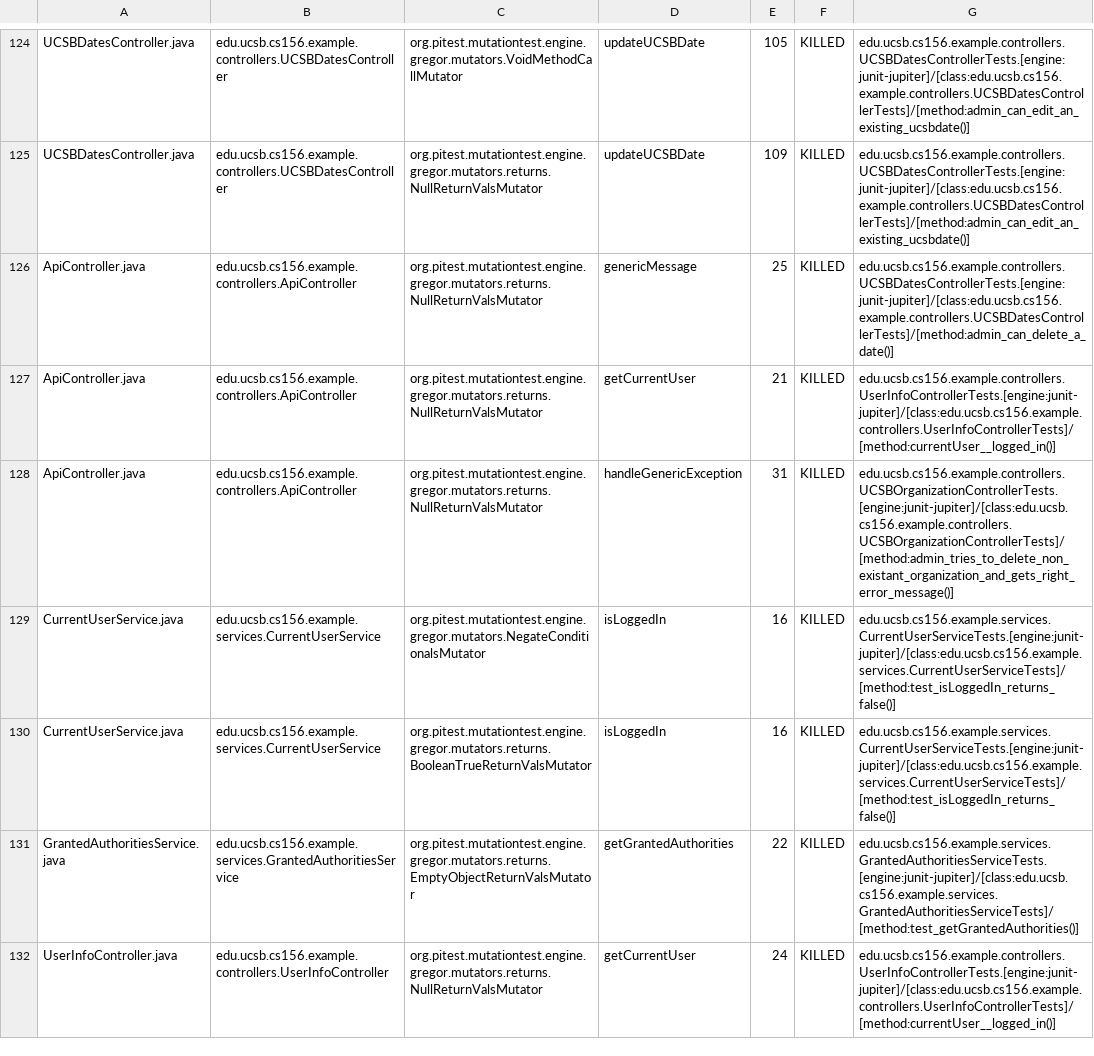
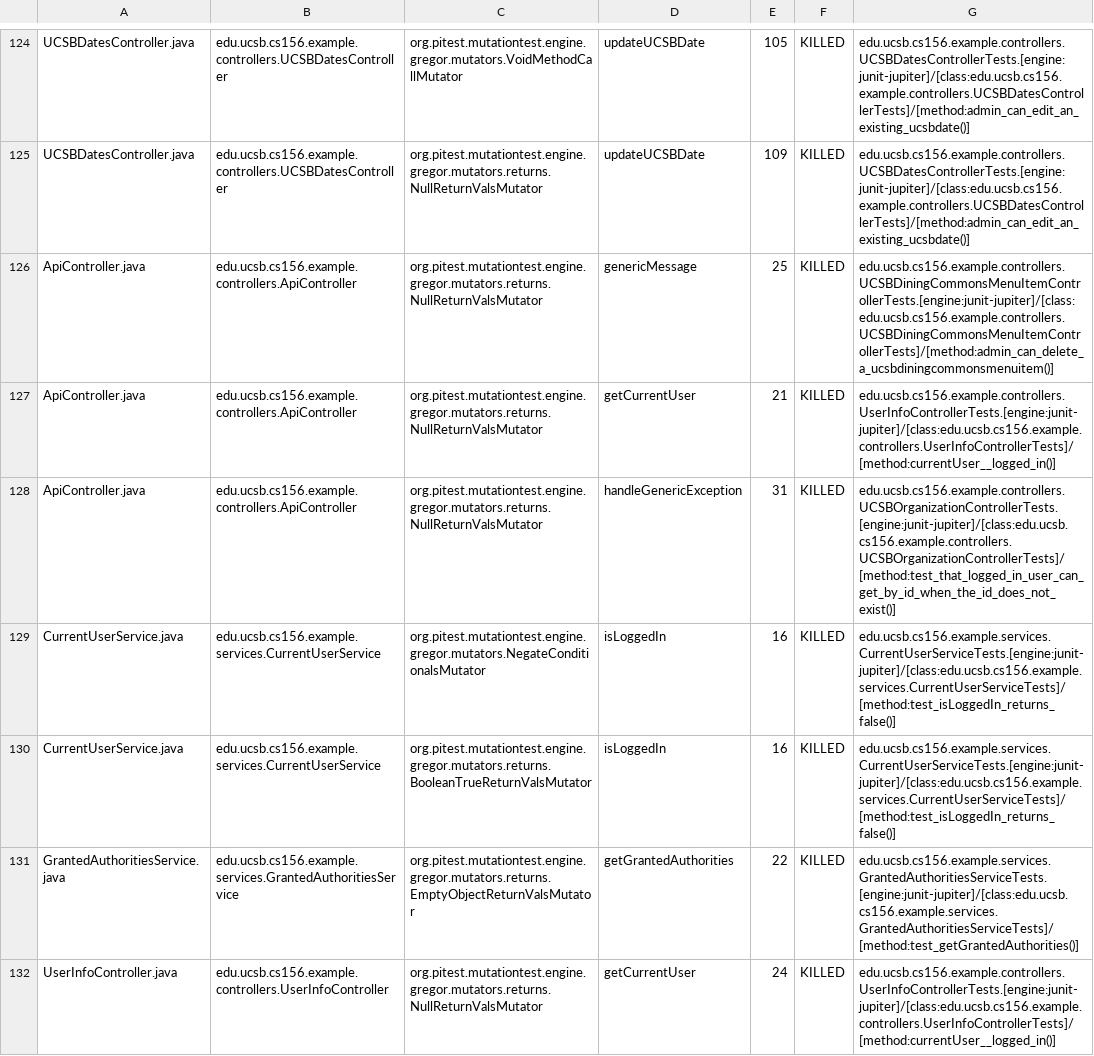
Before and after one commit to ucsb-cs156-w24/team02-w24-7pm-1, a CSV file: prs/77/pitest/mutations.csv, drawn as a sheet; only a part is shown, gaps mark what is left out.

Commit message:
Deploying to gh-pages from @ ucsb-cs156-w24/team02-w24-7pm-1@99032f0f24e1eaa82099af0342230e38d7e3bc25 🚀

```diff
--- a/prs/77/pitest/mutations.csv
+++ b/prs/77/pitest/mutations.csv
@@ -125,5 +125,5 @@ UCSBDatesController.java,edu.ucsb.cs156.example.controllers.UCSBDatesController,
 UCSBDatesController.java,edu.ucsb.cs156.example.controllers.UCSBDatesController,org.pitest.mutationtest.engine.gregor.mutators.returns.NullReturnValsMutator,updateUCSBDate,109,KILLED,edu.ucsb.cs156.example.controllers.UCSBDatesControllerTests.[engine:junit-jupiter]/[class:edu.ucsb.cs156.example.controllers.UCSBDatesControllerTests]/[method:admin_can_edit_an_existing_ucsbdate()]
-ApiController.java,edu.ucsb.cs156.example.controllers.ApiController,org.pitest.mutationtest.engine.gregor.mutators.returns.NullReturnValsMutator,genericMessage,25,KILLED,edu.ucsb.cs156.example.controllers.UCSBDatesControllerTests.[engine:junit-jupiter]/[class:edu.ucsb.cs156.example.controllers.UCSBDatesControllerTests]/[method:admin_can_delete_a_date()]
+ApiController.java,edu.ucsb.cs156.example.controllers.ApiController,org.pitest.mutationtest.engine.gregor.mutators.returns.NullReturnValsMutator,genericMessage,25,KILLED,edu.ucsb.cs156.example.controllers.UCSBDiningCommonsMenuItemControllerTests.[engine:junit-jupiter]/[class:edu.ucsb.cs156.example.controllers.UCSBDiningCommonsMenuItemControllerTests]/[method:admin_can_delete_a_ucsbdiningcommonsmenuitem()]
 ApiController.java,edu.ucsb.cs156.example.controllers.ApiController,org.pitest.mutationtest.engine.gregor.mutators.returns.NullReturnValsMutator,getCurrentUser,21,KILLED,edu.ucsb.cs156.example.controllers.UserInfoControllerTests.[engine:junit-jupiter]/[class:edu.ucsb.cs156.example.controllers.UserInfoControllerTests]/[method:currentUser__logged_in()]
-ApiController.java,edu.ucsb.cs156.example.controllers.ApiController,org.pitest.mutationtest.engine.gregor.mutators.returns.NullReturnValsMutator,handleGenericException,31,KILLED,edu.ucsb.cs156.example.controllers.UCSBOrganizationControllerTests.[engine:junit-jupiter]/[class:edu.ucsb.cs156.example.controllers.UCSBOrganizationControllerTests]/[method:admin_tries_to_delete_non_existant_organization_and_gets_right_error_message()]
+ApiController.java,edu.ucsb.cs156.example.controllers.ApiController,org.pitest.mutationtest.engine.gregor.mutators.returns.NullReturnValsMutator,handleGenericException,31,KILLED,edu.ucsb.cs156.example.controllers.UCSBOrganizationControllerTests.[engine:junit-jupiter]/[class:edu.ucsb.cs156.example.controllers.UCSBOrganizationControllerTests]/[method:test_that_logged_in_user_can_get_by_id_when_the_id_does_not_exist()]
 CurrentUserService.java,edu.ucsb.cs156.example.services.CurrentUserService,org.pitest.mutationtest.engine.gregor.mutators.NegateConditionalsMutator,isLoggedIn,16,KILLED,edu.ucsb.cs156.example.services.CurrentUserServiceTests.[engine:junit-jupiter]/[class:edu.ucsb.cs156.example.services.CurrentUserServiceTests]/[method:test_isLoggedIn_returns_false()]
```
Also changed, not shown: 16 other files.
